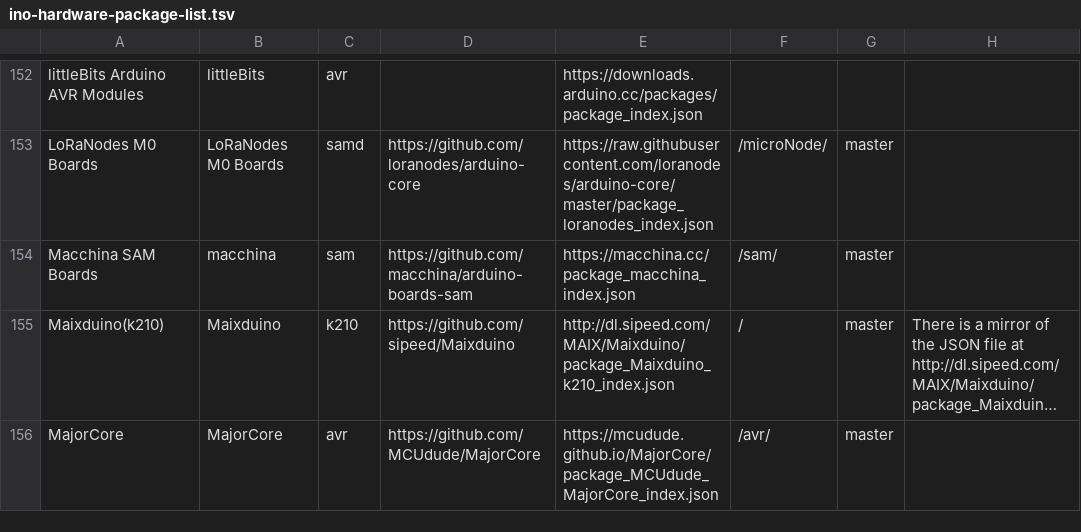
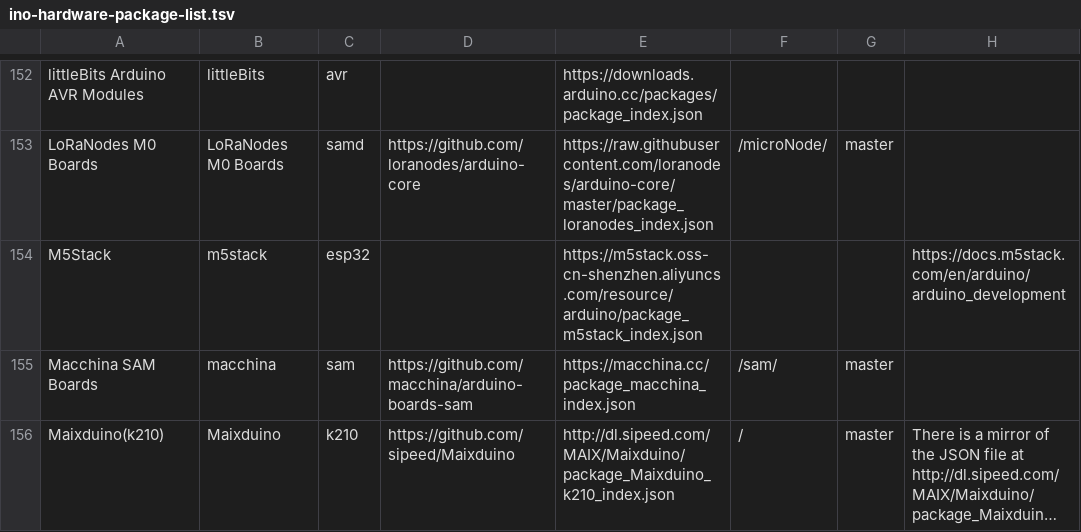
Before and after one commit to per1234/inoplatforms, a TSV file: ino-hardware-package-list.tsv, drawn as a sheet; only a part is shown, gaps mark what is left out; the shorter side is filled out with more unchanged rows; long unchanged cells end in ….

Commit message:
Add m5stack:esp32

```diff
--- a/ino-hardware-package-list.tsv
+++ b/ino-hardware-package-list.tsv
@@ -153,2 +153,3 @@ littleBits Arduino AVR Modules	littleBits	avr		https://downloads.arduino.cc/pack
 LoRaNodes M0 Boards	LoRaNodes M0 Boards	samd	https://github.com/loranodes/arduino-core	https://raw.githubusercontent.com/loranodes/arduino-core/master/package_loranodes_index.json	/microNode/	master	
+M5Stack	m5stack	esp32		https://m5stack.oss-cn-shenzhen.aliyuncs.com/resource/arduino/package_m5stack_index.json			https://docs.m5stack.com/en/arduino/arduino_development
 Macchina SAM Boards	macchina	sam	https://github.com/macchina/arduino-boards-sam	https://macchina.cc/package_macchina_index.json	/sam/	master	
```
